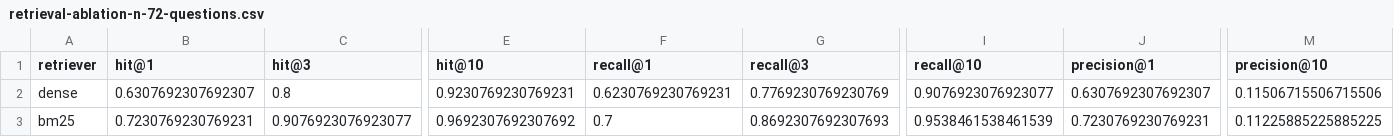
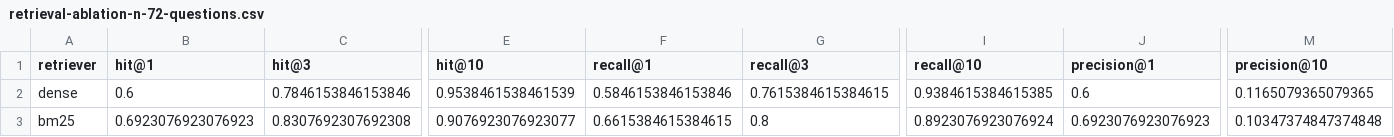
Before and after one commit to LycanAlan/Pitchdeck-Analysis, a CSV file: results/retrieval-ablation-n-72-questions.csv, drawn as a sheet; only a part is shown, gaps mark what is left out; the diff covers the shown part only; the diff names each change by its address in the sheet, - before the commit and + after, or states it on an @@ line.

```diff
--- a/results/retrieval-ablation-n-72-questions.csv
+++ b/results/retrieval-ablation-n-72-questions.csv
-B2 (hit@1): 0.6307692307692307
+B2 (hit@1): 0.6
-C2 (hit@3): 0.8
+C2 (hit@3): 0.7846153846153846
-E2 (hit@10): 0.9230769230769231
+E2 (hit@10): 0.9538461538461539
-F2 (recall@1): 0.6230769230769231
+F2 (recall@1): 0.5846153846153846
-G2 (recall@3): 0.7769230769230769
+G2 (recall@3): 0.7615384615384615
-I2 (recall@10): 0.9076923076923077
+I2 (recall@10): 0.9384615384615385
-J2 (precision@1): 0.6307692307692307
+J2 (precision@1): 0.6
-M2 (precision@10): 0.11506715506715506
+M2 (precision@10): 0.1165079365079365
-B3 (hit@1): 0.7230769230769231
+B3 (hit@1): 0.6923076923076923
-C3 (hit@3): 0.9076923076923077
+C3 (hit@3): 0.8307692307692308
-E3 (hit@10): 0.9692307692307692
+E3 (hit@10): 0.9076923076923077
-F3 (recall@1): 0.7
+F3 (recall@1): 0.6615384615384615
-G3 (recall@3): 0.8692307692307693
+G3 (recall@3): 0.8
-I3 (recall@10): 0.9538461538461539
+I3 (recall@10): 0.8923076923076924
-J3 (precision@1): 0.7230769230769231
+J3 (precision@1): 0.6923076923076923
-M3 (precision@10): 0.11225885225885225
+M3 (precision@10): 0.10347374847374848
```
Also changed, not shown: 63 edited cells elsewhere in this file, 18 other files.
